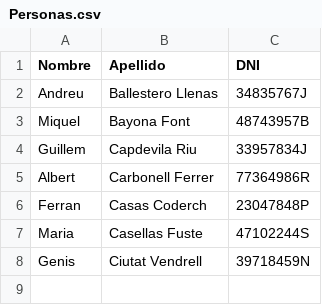
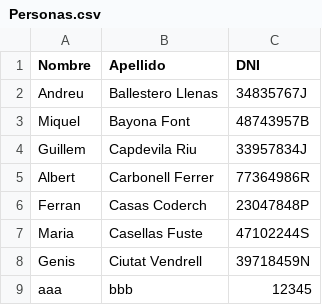
Before and after one commit to ricky-santana/S1_03_Java_Collections, a CSV file: Personas.csv, drawn as a sheet; the diff names each change by its address in the sheet, - before the commit and + after, or states it on an @@ line.

```diff
--- a/Personas.csv
+++ b/Personas.csv
+row 9: aaa | bbb | 12345
```
Also changed, not shown: 4 other files.
